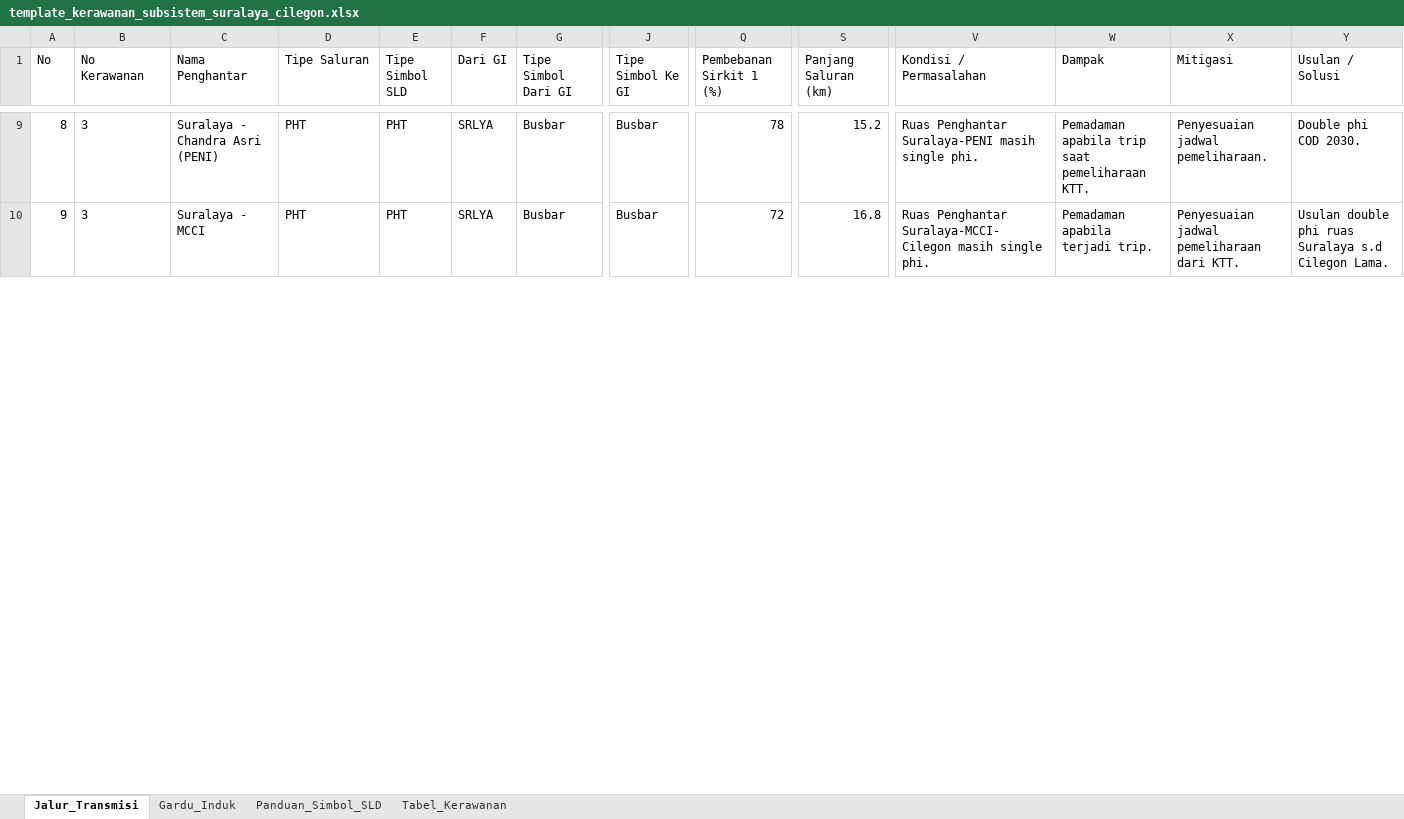
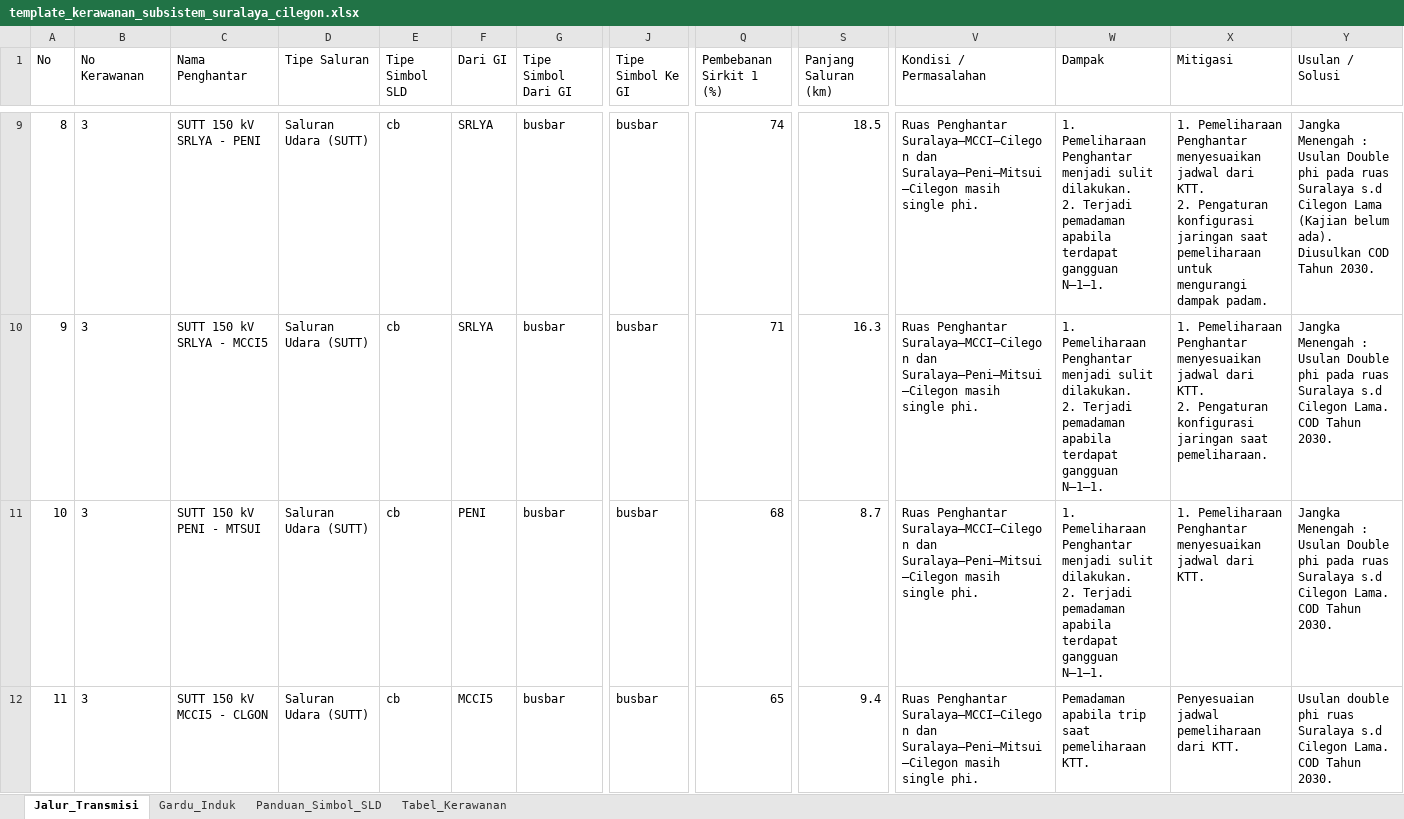
Before and after one commit to abatasa10/hifiworkingtransmisi, an Excel workbook: peta-kerawanan/dist/template_kerawanan_subsistem_suralaya_cilegon.xlsx, sheet Jalur_Transmisi, drawn as a sheet; only a part is shown, gaps mark what is left out; values as stored, in another font and other column widths than the file's, no borders; rows hold the shown columns only; ↵ is a line break in a cell; the diff covers the shown part only; the diff names each change by its address in the sheet, - before the commit and + after, or states it on an @@ line.

Commit message:
feat(template): perbaiki template subsistem Suralaya-Cilegon 100% sesuai diagram SLD PLN

```diff
--- a/peta-kerawanan/dist/template_kerawanan_subsistem_suralaya_cilegon.xlsx (sheet Jalur_Transmisi)
+++ b/peta-kerawanan/dist/template_kerawanan_subsistem_suralaya_cilegon.xlsx (sheet Jalur_Transmisi)
@@ column A (No) renumbered between rows 3 and 25 @@
-C9 (Nama Penghantar): Suralaya - Chandra Asri (PENI)
+C9 (Nama Penghantar): SUTT 150 kV SRLYA - PENI
-D9:D10 (Tipe Saluran): PHT
+D9:D10 (Tipe Saluran): Saluran Udara (SUTT)
-E9:E10 (Tipe Simbol SLD): PHT
+E9:E10 (Tipe Simbol SLD): cb
-G9:G10 (Tipe Simbol Dari GI): Busbar
+G9:G10 (Tipe Simbol Dari GI): busbar
-J9:J10 (Tipe Simbol Ke GI): Busbar
+J9:J10 (Tipe Simbol Ke GI): busbar
-Q9 (Pembebanan Sirkit 1 (%)): 78
+Q9 (Pembebanan Sirkit 1 (%)): 74
-S9 (Panjang Saluran (km)): 15.2
+S9 (Panjang Saluran (km)): 18.5
-V9 (Kondisi / Permasalahan): Ruas Penghantar Suralaya-PENI masih single…
+V9 (Kondisi / Permasalahan): Ruas Penghantar Suralaya–MCCI–Cilegon dan Suralaya–Peni–Mitsui–Cilegon masih single…
-W9 (Dampak): Pemadaman apabila trip saat pemeliharaan KTT.
+W9 (Dampak): 1. Pemeliharaan Penghantar menjadi sulit dilakukan. ↵ 2. Terjadi pemadaman apabila terdapat gangguan N–1–1.
-X9 (Mitigasi): Penyesuaian jadwal pemeliharaan.
+X9 (Mitigasi): 1. Pemeliharaan Penghantar menyesuaikan jadwal dari KTT. ↵ 2. Pengaturan konfigurasi jaringan saat pemeliharaan untuk mengurangi dampak padam.
-Y9 (Usulan / Solusi): Double phi COD 2030.
+Y9 (Usulan / Solusi): Jangka Menengah : ↵ Usulan Double phi pada ruas Suralaya s.d Cilegon Lama (Kajian belum ada). Diusulkan COD Tahun 2030.
-C10 (Nama Penghantar): Suralaya - MCCI
+C10 (Nama Penghantar): SUTT 150 kV SRLYA - MCCI5
-Q10 (Pembebanan Sirkit 1 (%)): 72
+Q10 (Pembebanan Sirkit 1 (%)): 71
-S10 (Panjang Saluran (km)): 16.8
+S10 (Panjang Saluran (km)): 16.3
-V10 (Kondisi / Permasalahan): Ruas Penghantar Suralaya-MCCI-Cilegon masih single…
+V10 (Kondisi / Permasalahan): Ruas Penghantar Suralaya–MCCI–Cilegon dan Suralaya–Peni–Mitsui–Cilegon masih single…
-W10 (Dampak): Pemadaman apabila terjadi trip.
+W10 (Dampak): 1. Pemeliharaan Penghantar menjadi sulit dilakukan. ↵ 2. Terjadi pemadaman apabila terdapat gangguan N–1–1.
-X10 (Mitigasi): Penyesuaian jadwal pemeliharaan dari KTT.
+X10 (Mitigasi): 1. Pemeliharaan Penghantar menyesuaikan jadwal dari KTT. ↵ 2. Pengaturan konfigurasi jaringan saat pemeliharaan.
-Y10 (Usulan / Solusi): Usulan double phi ruas Suralaya s.d Cilegon Lama.
+Y10 (Usulan / Solusi): Jangka Menengah : ↵ Usulan Double phi pada ruas Suralaya s.d Cilegon Lama. COD Tahun 2030.
+row 11: 10 | 3 | SUTT 150 kV PENI - MTSUI | Saluran Udara (SUTT) | cb | PENI | busbar | busbar | 68 | 8.7 | Ruas Penghantar Suralaya–MCCI–Cilegon dan Suralaya–Peni–Mitsui–Cilegon masih single phi. | 1. Pemeliharaan Penghantar menjadi sulit dilakukan. ↵ 2. Terjadi pemadaman apabila terdapat gangguan N–1–1. | 1. Pemeliharaan Penghantar menyesuaikan jadwal dari KTT. | Jangka Menengah : ↵ Usulan Double phi pada ruas Suralaya s.d Cilegon Lama. COD Tahun 2030.
+row 12: 11 | 3 | SUTT 150 kV MCCI5 - CLGON | Saluran Udara (SUTT) | cb | MCCI5 | busbar | busbar | 65 | 9.4 | Ruas Penghantar Suralaya–MCCI–Cilegon dan Suralaya–Peni–Mitsui–Cilegon masih single phi. | Pemadaman apabila trip saat pemeliharaan KTT. | Penyesuaian jadwal pemeliharaan dari KTT. | Usulan double phi ruas Suralaya s.d Cilegon Lama. COD Tahun 2030.
```
Also changed, not shown: 9 added rows, 4 removed rows and 117 edited cells elsewhere in this sheet, sheet Gardu_Induk, sheet Panduan_Simbol_SLD, sheet Tabel_Kerawanan, peta-kerawanan/public/template_kerawanan_subsistem_suralaya_cilegon.xlsx, 3 other files.
